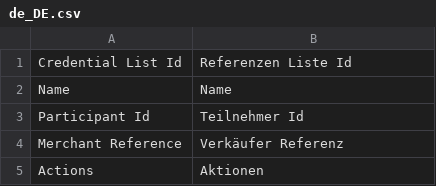
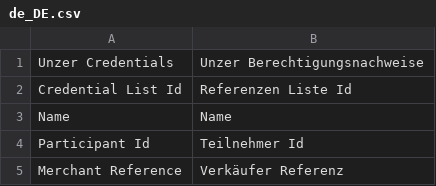
Before and after one commit to spryker-eco/unzer-gui, a CSV file: data/translation/Zed/de_DE.csv, drawn as a sheet; only a part is shown; the shorter side is filled out with more unchanged rows; the diff names each change by its address in the sheet, - before the commit and + after, or states it on an @@ line.

Commit message:
CC-14610 translation added, after AA review.

```diff
--- a/data/translation/Zed/de_DE.csv
+++ b/data/translation/Zed/de_DE.csv
+row 1: Unzer Credentials | Unzer Berechtigungsnachweise
```
Also changed, not shown: data/translation/Zed/en_US.csv, 1 other file.
